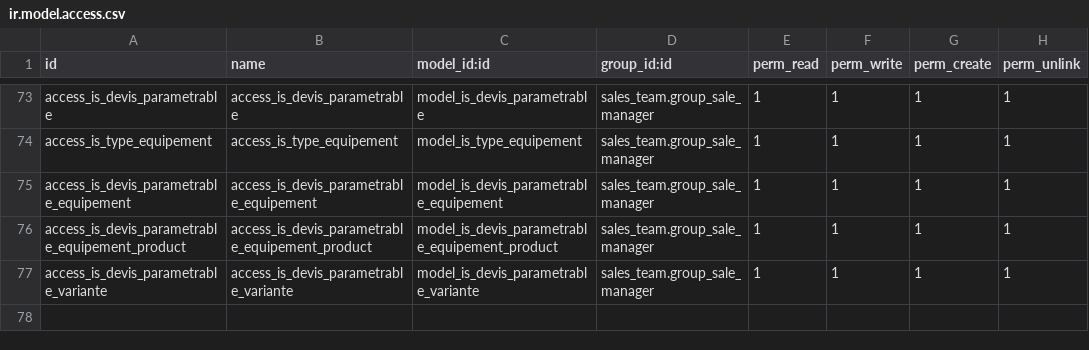
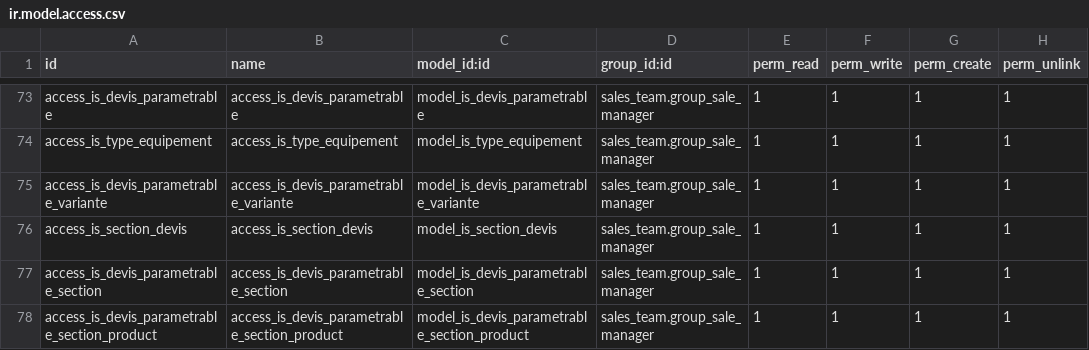
Before and after one commit to tonygalmiche/is_bsa14, a CSV file: security/ir.model.access.csv, drawn as a sheet; only a part is shown, gaps mark what is left out.

```diff
--- a/security/ir.model.access.csv
+++ b/security/ir.model.access.csv
@@ -74,4 +74,5 @@ access_is_devis_parametrable,access_is_devis_parametrable,model_is_devis_paramet
 access_is_type_equipement,access_is_type_equipement,model_is_type_equipement,sales_team.group_sale_manager,1,1,1,1
-access_is_devis_parametrable_equipement,access_is_devis_parametrable_equipement,model_is_devis_parametrable_equipement,sales_team.group_sale_manager,1,1,1,1
-access_is_devis_parametrable_equipement_product,access_is_devis_parametrable_equipement_product,model_is_devis_parametrable_equipement_product,sales_team.group_sale_manager,1,1,1,1
 access_is_devis_parametrable_variante,access_is_devis_parametrable_variante,model_is_devis_parametrable_variante,sales_team.group_sale_manager,1,1,1,1
+access_is_section_devis,access_is_section_devis,model_is_section_devis,sales_team.group_sale_manager,1,1,1,1
+access_is_devis_parametrable_section,access_is_devis_parametrable_section,model_is_devis_parametrable_section,sales_team.group_sale_manager,1,1,1,1
+access_is_devis_parametrable_section_product,access_is_devis_parametrable_section_product,model_is_devis_parametrable_section_product,sales_team.group_sale_manager,1,1,1,1
```
Also changed, not shown: 3 other files.
